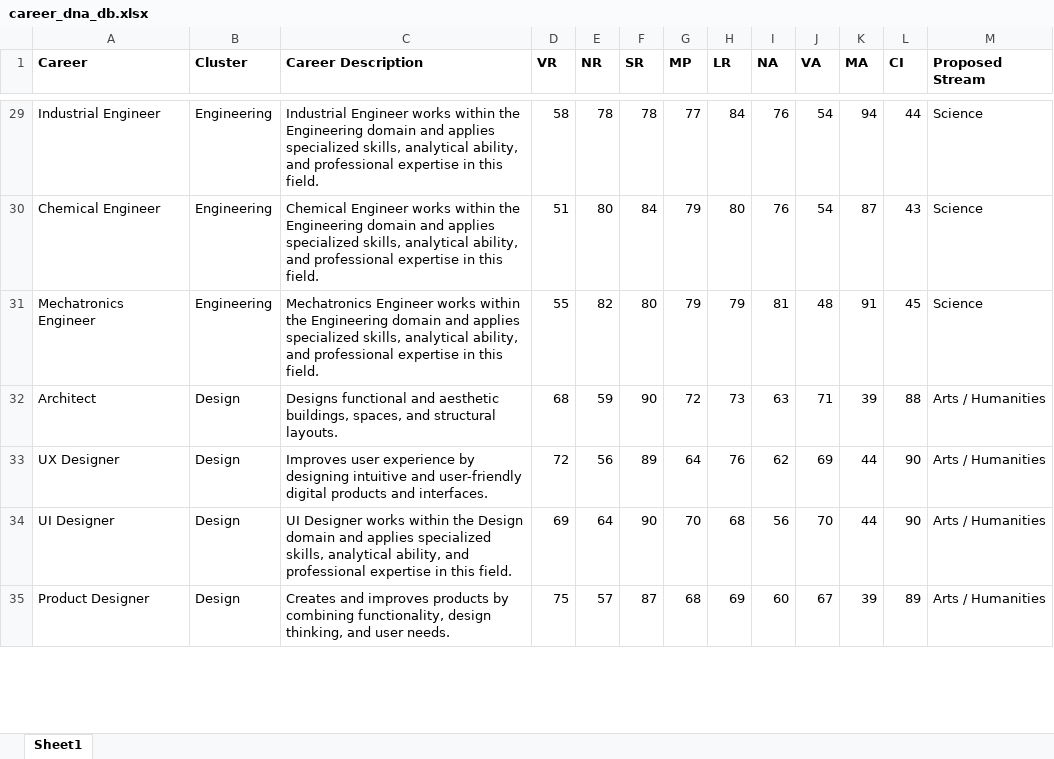
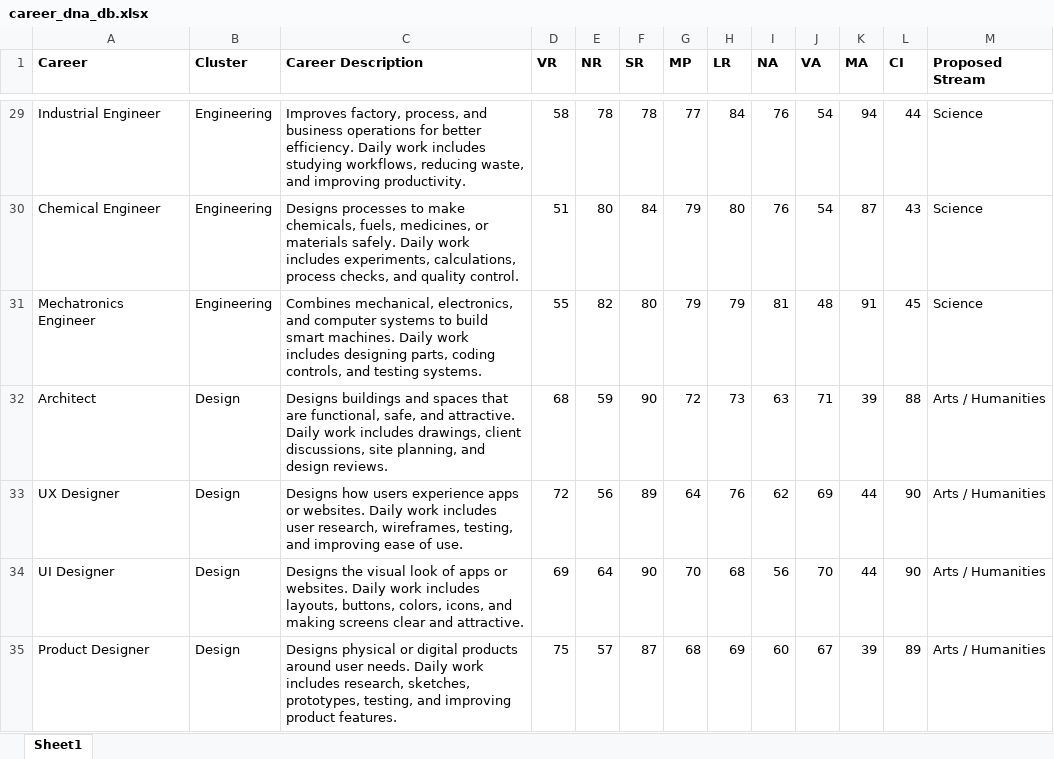
Before and after one commit to maitri0204/Project-Pantheon, an Excel workbook: frontend/public/career_dna_db.xlsx, sheet Sheet1, drawn as a sheet; only a part is shown, gaps mark what is left out; values as stored, in another font and other column widths than the file's, no borders; the diff covers the shown part only; the diff names each change by its address in the sheet, - before the commit and + after, or states it on an @@ line.

Commit message:
chore: update career_dna_db.xlsx with new data

```diff
--- a/frontend/public/career_dna_db.xlsx (sheet Sheet1)
+++ b/frontend/public/career_dna_db.xlsx (sheet Sheet1)
-C29 (Career Description): Industrial Engineer works within the Engineering domain and applies specialized skills, analytical ability, and professional expertise in this field.
+C29 (Career Description): Improves factory, process, and business operations for better efficiency. Daily work includes studying workflows, reducing waste, and improving productivity.
-C30 (Career Description): Chemical Engineer works within the Engineering domain and applies specialized skills, analytical ability, and professional expertise in this field.
+C30 (Career Description): Designs processes to make chemicals, fuels, medicines, or materials safely. Daily work includes experiments, calculations, process checks, and quality control.
-C31 (Career Description): Mechatronics Engineer works within the Engineering domain and applies specialized skills, analytical ability, and professional expertise in this field.
+C31 (Career Description): Combines mechanical, electronics, and computer systems to build smart machines. Daily work includes designing parts, coding controls, and testing systems.
-C32 (Career Description): Designs functional and aesthetic buildings, spaces, and structural layouts.
+C32 (Career Description): Designs buildings and spaces that are functional, safe, and attractive. Daily work includes drawings, client discussions, site planning, and design reviews.
-C33 (Career Description): Improves user experience by designing intuitive and user-friendly digital products and interfaces.
+C33 (Career Description): Designs how users experience apps or websites. Daily work includes user research, wireframes, testing, and improving ease of use.
-C34 (Career Description): UI Designer works within the Design domain and applies specialized skills, analytical ability, and professional expertise in this field.
+C34 (Career Description): Designs the visual look of apps or websites. Daily work includes layouts, buttons, colors, icons, and making screens clear and attractive.
-C35 (Career Description): Creates and improves products by combining functionality, design thinking, and user needs.
+C35 (Career Description): Designs physical or digital products around user needs. Daily work includes research, sketches, prototypes, testing, and improving product features.
```
Also changed, not shown: 213 edited cells elsewhere in this sheet.
